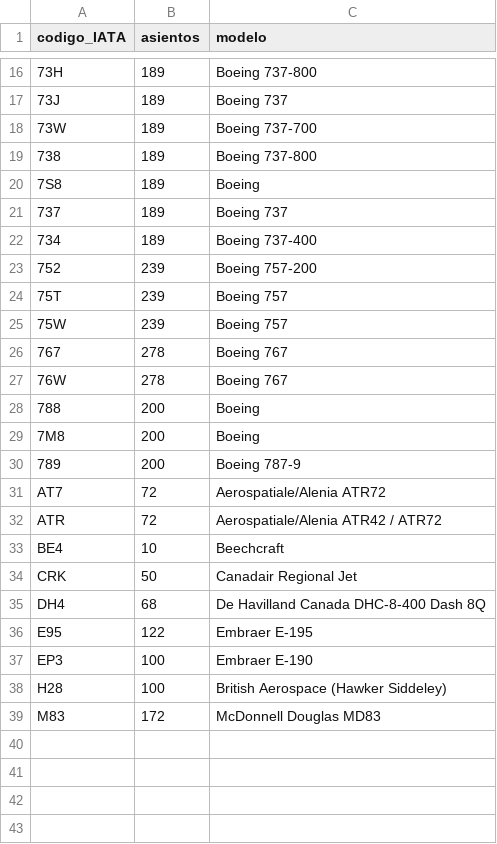
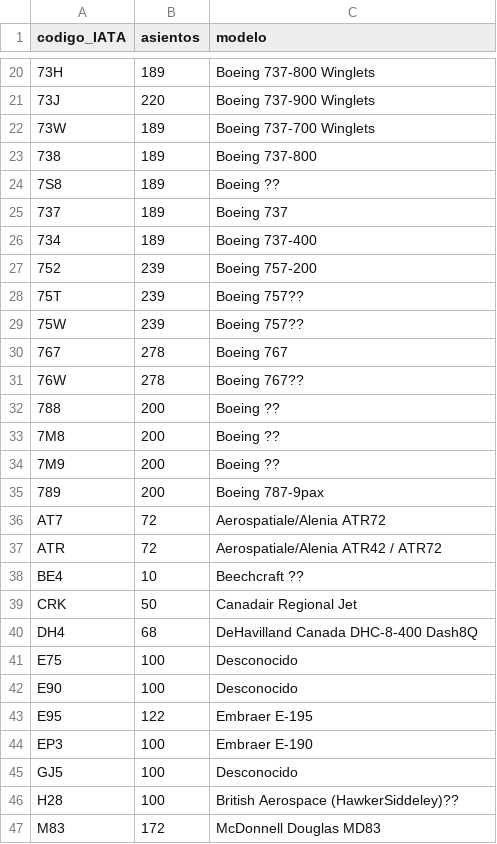
Before and after one commit to borjaguanchesicilia/tfg, a CSV file: ficheros/aviones.csv, drawn as a sheet; only a part is shown, gaps mark what is left out; the diff covers the shown part only.

Commit message:
Ficheros csv ordenados

```diff
--- a/ficheros/aviones.csv
+++ b/ficheros/aviones.csv
@@ -16,6 +20,6 @@ codigo_IATA;asientos;modelo
-73H;189;Boeing 737-800
-73J;189;Boeing 737
-73W;189;Boeing 737-700
+73H;189;Boeing 737-800 Winglets
+73J;220;Boeing 737-900 Winglets
+73W;189;Boeing 737-700 Winglets
 738;189;Boeing 737-800
-7S8;189;Boeing
+7S8;189;Boeing ??
 737;189;Boeing 737
@@ -23,17 +27,21 @@ codigo_IATA;asientos;modelo
 752;239;Boeing 757-200
-75T;239;Boeing 757
-75W;239;Boeing 757
+75T;239;Boeing 757??
+75W;239;Boeing 757??
 767;278;Boeing 767
-76W;278;Boeing 767
-788;200;Boeing
-7M8;200;Boeing
-789;200;Boeing 787-9
+76W;278;Boeing 767??
+788;200;Boeing ??
+7M8;200;Boeing ??
+7M9;200;Boeing ??
+789;200;Boeing 787-9pax
 AT7;72;Aerospatiale/Alenia ATR72
 ATR;72;Aerospatiale/Alenia ATR42 / ATR72
-BE4;10;Beechcraft
+BE4;10;Beechcraft ??
 CRK;50;Canadair Regional Jet
-DH4;68;De Havilland Canada DHC-8-400 Dash 8Q
+DH4;68;DeHavilland Canada DHC-8-400 Dash8Q
+E75;100;Desconocido
+E90;100;Desconocido
 E95;122;Embraer E-195
 EP3;100;Embraer E-190
-H28;100;British Aerospace (Hawker Siddeley)
+GJ5;100;Desconocido
+H28;100;British Aerospace (HawkerSiddeley)??
 M83;172;McDonnell Douglas MD83
```
Also changed, not shown: 4 added rows and 14 edited cells elsewhere in this file.
